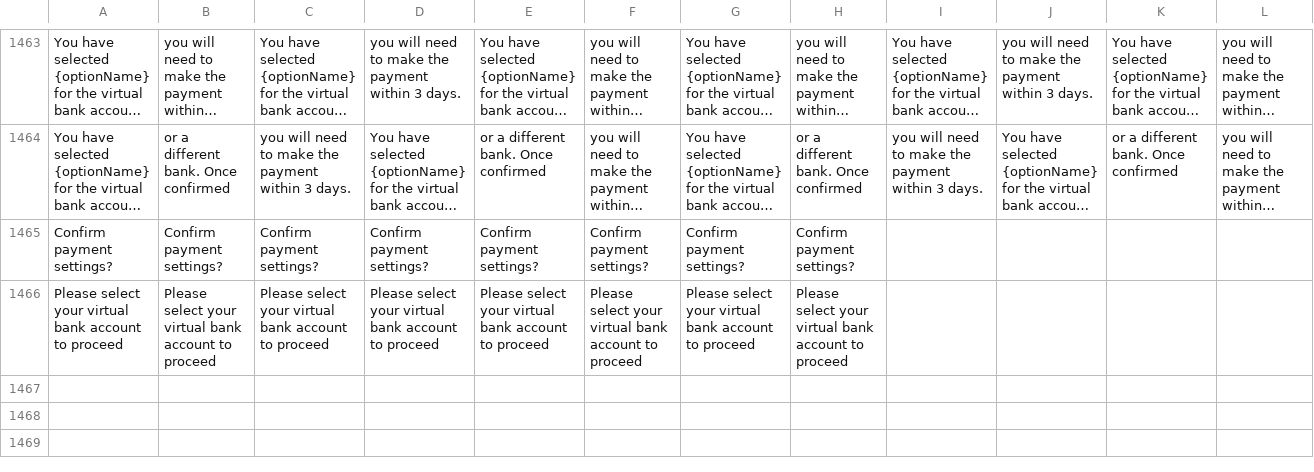
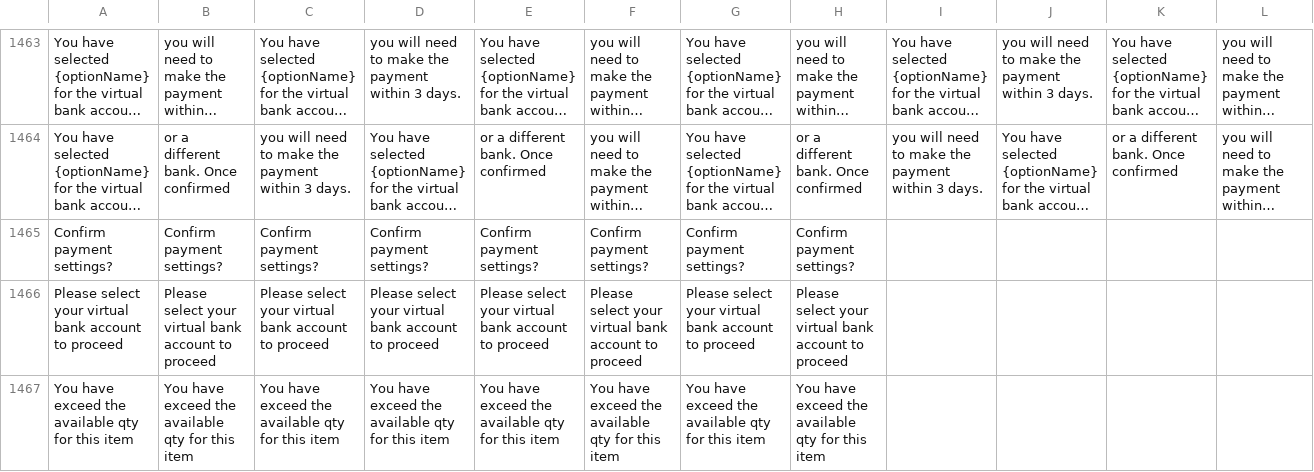
Before and after one commit to ramprasadbhagat/EZRX-, a CSV file: assets/langs/langs.csv, drawn as a sheet; only a part is shown, gaps mark what is left out; long unchanged cells end in …; rows hold the shown columns only; the diff names each change by its address in the sheet, - before the commit and + after, or states it on an @@ line.

```diff
--- a/assets/langs/langs.csv
+++ b/assets/langs/langs.csv
+row 1467: You have exceed the available qty for this item | You have exceed the available qty for this item | You have exceed the available qty for this item | You have exceed the available qty for this item | You have exceed the available qty for this item | You have exceed the available qty for this item | You have exceed the available qty for this item | You have exceed the available qty for this item
```
Also changed, not shown: 2 other files.
